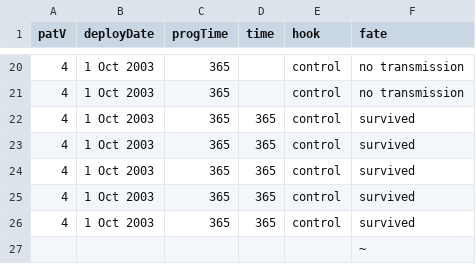
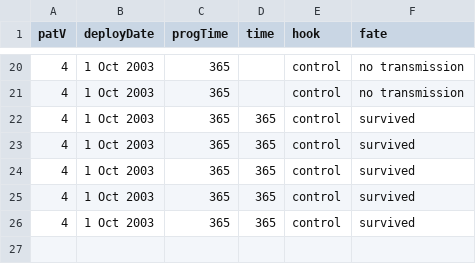
Before and after one commit to sherrillmix/turtleSurvival, a CSV file: other/sasso.csv, drawn as a sheet; only a part is shown, gaps mark what is left out.

Commit message:
Read in other data

```diff
--- a/other/sasso.csv
+++ b/other/sasso.csv
@@ -26,2 +26 @@ patV,deployDate,progTime,time,hook,fate
 4,1 Oct 2003,365,365,control,survived
-,,,,,~
```
Also changed, not shown: 1 other file.
